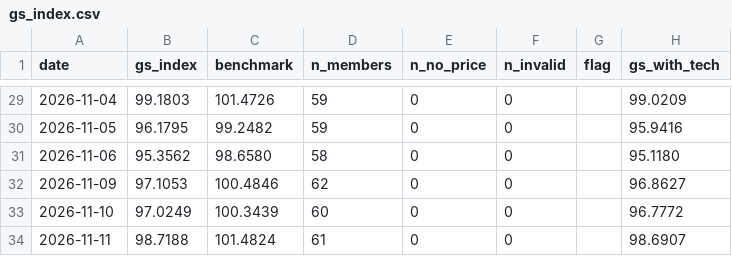
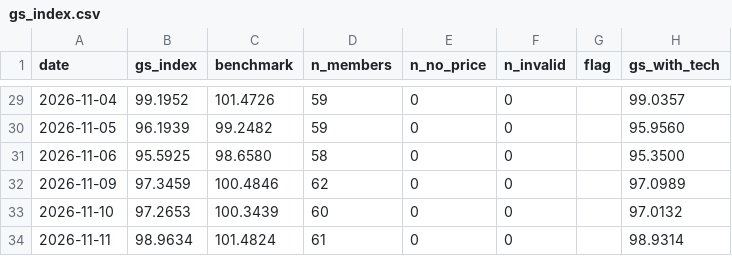
Before and after one commit to Feelwet/signal-tool, a CSV file: logs/gs_index.csv, drawn as a sheet; only a part is shown, gaps mark what is left out; the diff covers the shown part only.

```diff
--- a/logs/gs_index.csv
+++ b/logs/gs_index.csv
@@ -29,6 +29,6 @@ date,gs_index,benchmark,n_members,n_no_price,n_invalid,flag,gs_with_tech
-2026-11-04,99.1803,101.4726,59,0,0,,99.0209
-2026-11-05,96.1795,99.2482,59,0,0,,95.9416
-2026-11-06,95.3562,98.6580,58,0,0,,95.1180
-2026-11-09,97.1053,100.4846,62,0,0,,96.8627
-2026-11-10,97.0249,100.3439,60,0,0,,96.7772
-2026-11-11,98.7188,101.4824,61,0,0,,98.6907
+2026-11-04,99.1952,101.4726,59,0,0,,99.0357
+2026-11-05,96.1939,99.2482,59,0,0,,95.9560
+2026-11-06,95.5925,98.6580,58,0,0,,95.3500
+2026-11-09,97.3459,100.4846,62,0,0,,97.0989
+2026-11-10,97.2653,100.3439,60,0,0,,97.0132
+2026-11-11,98.9634,101.4824,61,0,0,,98.9314
```
Also changed, not shown: 32 edited cells elsewhere in this file, 5 other files.
